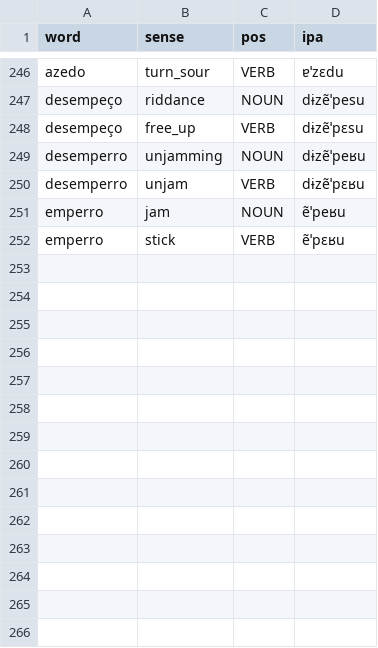
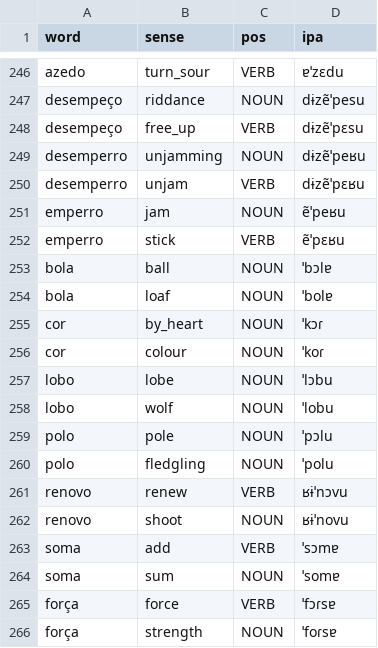
Before and after one commit to TigreGotico/bifonia, a CSV file: bifonia/data/heterophonic_homographs.csv, drawn as a sheet; only a part is shown, gaps mark what is left out; the diff names each change by its address in the sheet, - before the commit and + after, or states it on an @@ line.

```diff
--- a/bifonia/data/heterophonic_homographs.csv
+++ b/bifonia/data/heterophonic_homographs.csv
+row 253: bola | ball | NOUN | ˈbɔlɐ
+row 254: bola | loaf | NOUN | ˈbolɐ
+row 255: cor | by_heart | NOUN | ˈkɔɾ
+row 256: cor | colour | NOUN | ˈkoɾ
+row 257: lobo | lobe | NOUN | ˈlɔbu
+row 258: lobo | wolf | NOUN | ˈlobu
+row 259: polo | pole | NOUN | ˈpɔlu
+row 260: polo | fledgling | NOUN | ˈpolu
+row 261: renovo | renew | VERB | ʁɨˈnɔvu
+row 262: renovo | shoot | NOUN | ʁɨˈnovu
+row 263: soma | add | VERB | ˈsɔmɐ
+row 264: soma | sum | NOUN | ˈsomɐ
+row 265: força | force | VERB | ˈfɔɾsɐ
+row 266: força | strength | NOUN | ˈfoɾsɐ
```
Also changed, not shown: 31 other files.
